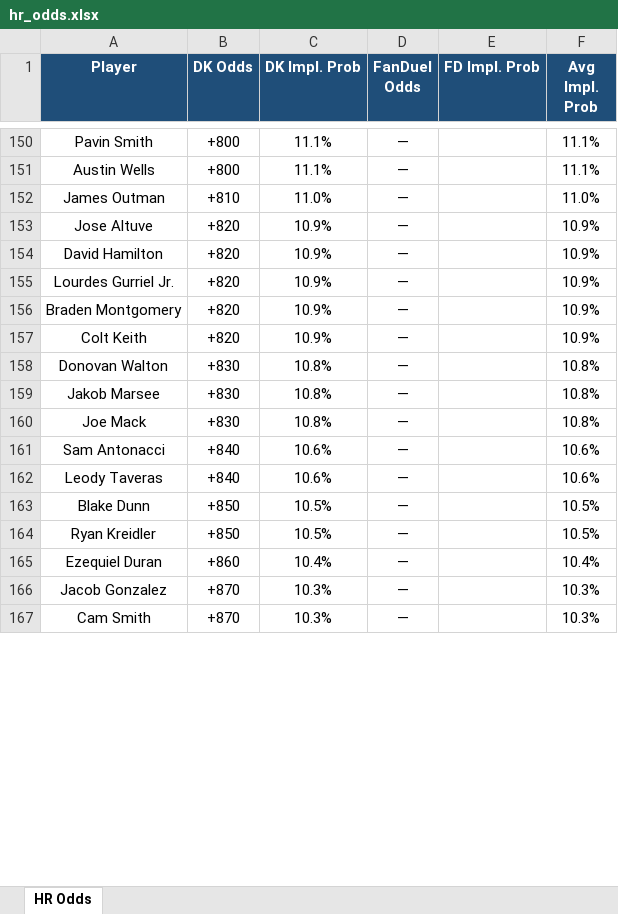
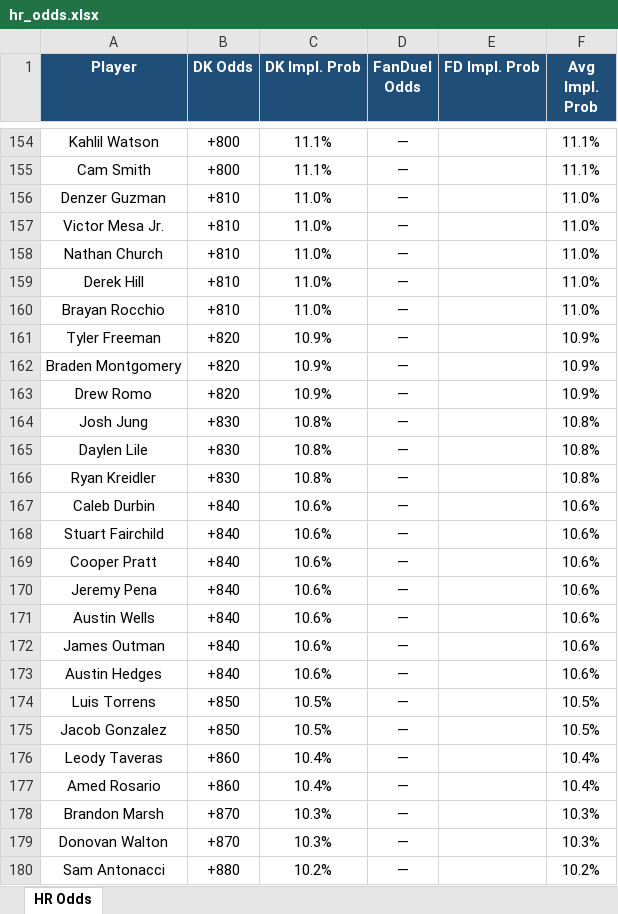
Before and after one commit to kornbergercharles-prog/HR-Odds-Scraper, an Excel workbook: hr_odds.xlsx, sheet HR Odds, drawn as a sheet; only a part is shown, gaps mark what is left out; values as stored, in another font and other column widths than the file's, no borders; removed rows and columns are numbered as before the commit, all else as after; the diff covers the shown part only; the diff names each change by its address in the sheet, - before the commit and + after, or states it on an @@ line.

```diff
--- a/hr_odds.xlsx (sheet HR Odds)
+++ b/hr_odds.xlsx (sheet HR Odds)
-A154 (Player): Pavin Smith
+A154 (Player): Kahlil Watson
-A155 (Player): Austin Wells
+A155 (Player): Cam Smith
-A156 (Player): James Outman
+A156 (Player): Denzer Guzman
-row 153: Jose Altuve | +820 | 10.9% | — |  | 10.9%
-row 154: David Hamilton | +820 | 10.9% | — |  | 10.9%
+row 157: Victor Mesa Jr. | +810 | 11.0% | — |  | 11.0%
+row 158: Nathan Church | +810 | 11.0% | — |  | 11.0%
+row 159: Derek Hill | +810 | 11.0% | — |  | 11.0%
+row 160: Brayan Rocchio | +810 | 11.0% | — |  | 11.0%
-A161 (Player): Lourdes Gurriel Jr.
+A161 (Player): Tyler Freeman
-A163 (Player): Colt Keith
+A163 (Player): Drew Romo
-A164 (Player): Donovan Walton
+A164 (Player): Josh Jung
-A165 (Player): Jakob Marsee
+A165 (Player): Daylen Lile
-A166 (Player): Joe Mack
+A166 (Player): Ryan Kreidler
+row 167: Caleb Durbin | +840 | 10.6% | — |  | 10.6%
-A168 (Player): Sam Antonacci
+A168 (Player): Stuart Fairchild
+row 169: Cooper Pratt | +840 | 10.6% | — |  | 10.6%
-A170 (Player): Leody Taveras
+A170 (Player): Jeremy Pena
+row 171: Austin Wells | +840 | 10.6% | — |  | 10.6%
+row 172: James Outman | +840 | 10.6% | — |  | 10.6%
+row 173: Austin Hedges | +840 | 10.6% | — |  | 10.6%
-A174 (Player): Blake Dunn
+A174 (Player): Luis Torrens
-A175 (Player): Ryan Kreidler
+A175 (Player): Jacob Gonzalez
+row 176: Leody Taveras | +860 | 10.4% | — |  | 10.4%
-A177 (Player): Ezequiel Duran
+A177 (Player): Amed Rosario
-A178 (Player): Jacob Gonzalez
+A178 (Player): Brandon Marsh
-A179 (Player): Cam Smith
+A179 (Player): Donovan Walton
+row 180: Sam Antonacci | +880 | 10.2% | — |  | 10.2%
```
Also changed, not shown: other rows of this sheet, 1 other file.
